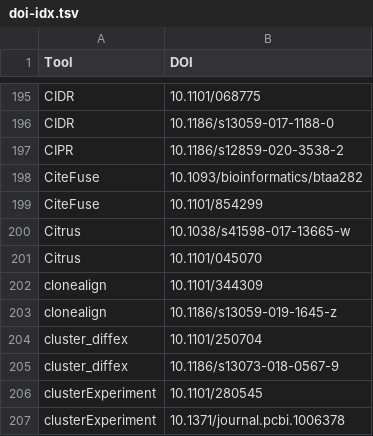
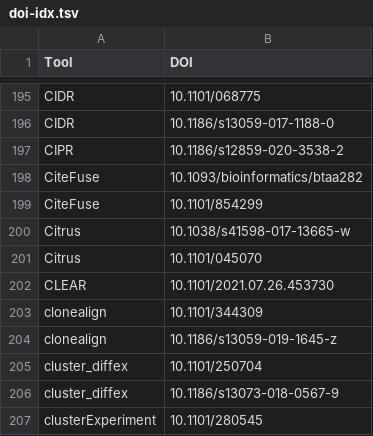
Before and after one commit to scRNA-tools/scRNA-tools, a TSV file: database/doi-idx.tsv, drawn as a sheet; only a part is shown, gaps mark what is left out; the shorter side is filled out with more unchanged rows.

```diff
--- a/database/doi-idx.tsv
+++ b/database/doi-idx.tsv
@@ -201,2 +201,3 @@ Citrus	10.1038/s41598-017-13665-w
 Citrus	10.1101/045070
+CLEAR	10.1101/2021.07.26.453730
 clonealign	10.1101/344309
```
Also changed, not shown: database/categories-idx.tsv, database/ignored.tsv, 3 other files.
